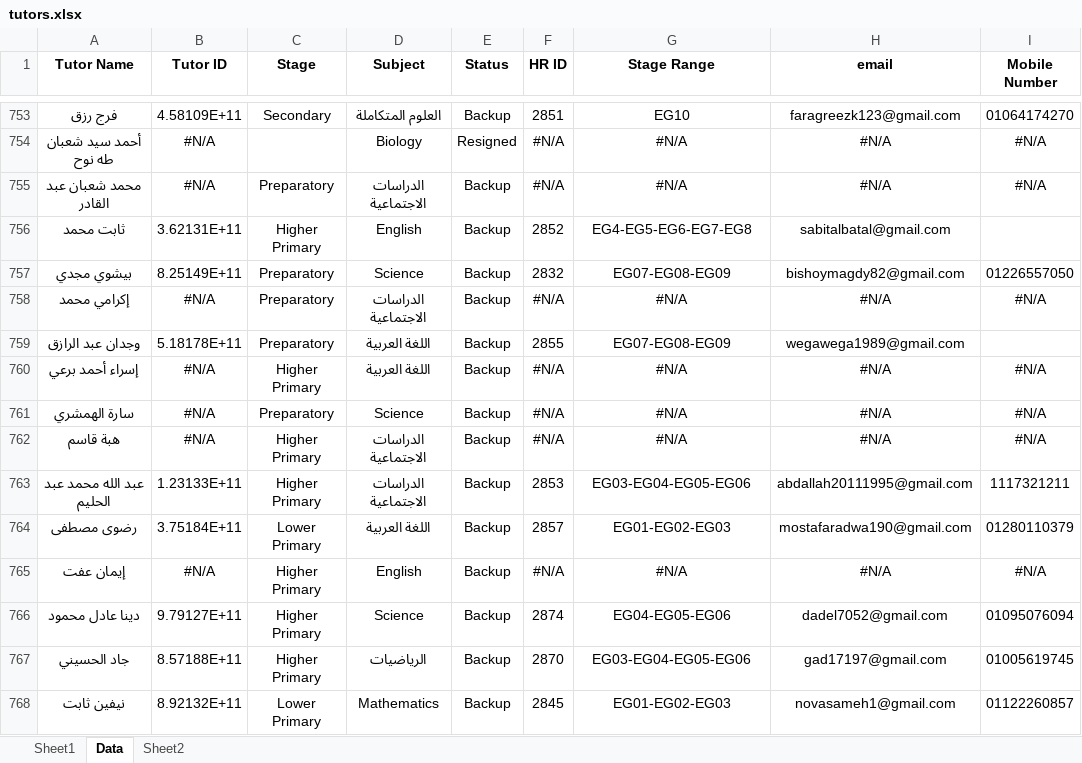
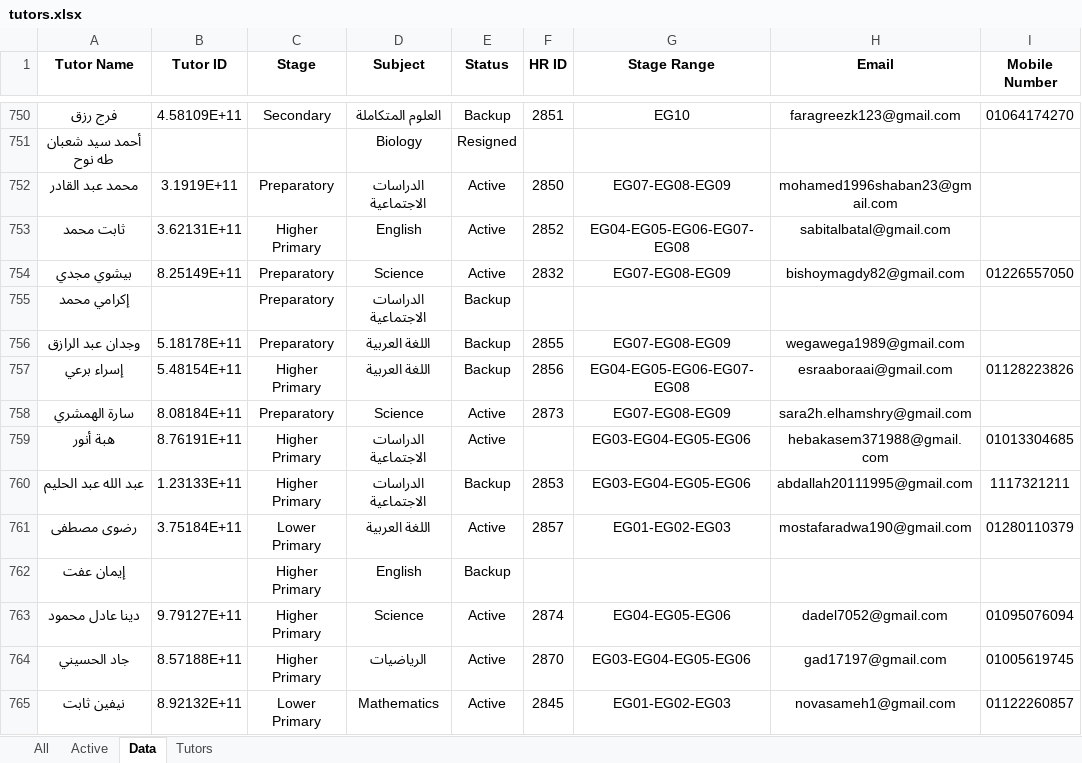
Before and after one commit to mai-abbas/operations, an Excel workbook: data/tutors.xlsx, sheet Data, drawn as a sheet; only a part is shown, gaps mark what is left out; values as stored, in another font and other column widths than the file's, no borders; charts and pictures not drawn; removed rows and columns are numbered as before the commit, all else as after; the diff covers the shown part only; the diff names each change by its address in the sheet, - before the commit and + after, or states it on an @@ line.

```diff
--- a/data/tutors.xlsx (sheet Data)
+++ b/data/tutors.xlsx (sheet Data)
-sheet tab: Sheet1
+sheet tab: All
-sheet tab: Sheet2
+sheet tab: Active
+sheet tab: Tutors
-H1: email
+H1: Email
-B751 (Tutor ID): #N/A
+B751 (Tutor ID): (empty)
-F751 (HR ID): #N/A
+F751 (HR ID): (empty)
-G751 (Stage Range): #N/A
+G751 (Stage Range): (empty)
-H751 (Email): #N/A
+H751 (Email): (empty)
-I751 (Mobile Number): #N/A
+I751 (Mobile Number): (empty)
-row 755: محمد شعبان عبد القادر | #N/A | Preparatory | الدراسات الاجتماعية | Backup | #N/A | #N/A | #N/A | #N/A
+row 752: محمد عبد القادر | 3.1919E+11 | Preparatory | الدراسات الاجتماعية | Active | 2850 | EG07-EG08-EG09 | mohamed1996shaban23@gmail.com
-E753:E754 (Status): Backup
+E753:E754 (Status): Active
-G753 (Stage Range): EG4-EG5-EG6-EG7-EG8
+G753 (Stage Range): EG04-EG05-EG06-EG07-EG08
-B755 (Tutor ID): #N/A
+B755 (Tutor ID): (empty)
-F755 (HR ID): #N/A
+F755 (HR ID): (empty)
-G755 (Stage Range): #N/A
+G755 (Stage Range): (empty)
-H755 (Email): #N/A
+H755 (Email): (empty)
-I755 (Mobile Number): #N/A
+I755 (Mobile Number): (empty)
-row 760: إسراء أحمد برعي | #N/A | Higher Primary | اللغة العربية | Backup | #N/A | #N/A | #N/A | #N/A
+row 757: إسراء برعي | 5.48154E+11 | Higher Primary | اللغة العربية | Backup | 2856 | EG04-EG05-EG06-EG07-EG08 | esraaboraai@gmail.com | 01128223826
-B758 (Tutor ID): #N/A
+B758 (Tutor ID): 8.08184E+11
-E758 (Status): Backup
+E758 (Status): Active
-F758 (HR ID): #N/A
+F758 (HR ID): 2873
-G758 (Stage Range): #N/A
+G758 (Stage Range): EG07-EG08-EG09
-H758 (Email): #N/A
+H758 (Email): sara2h.elhamshry@gmail.com
-I758 (Mobile Number): #N/A
+I758 (Mobile Number): (empty)
-row 762: هبة قاسم | #N/A | Higher Primary | الدراسات الاجتماعية | Backup | #N/A | #N/A | #N/A | #N/A
+row 759: هبة أنور | 8.76191E+11 | Higher Primary | الدراسات الاجتماعية | Active |  | EG03-EG04-EG05-EG06 | hebakasem371988@gmail.com | 01013304685
-A760 (Tutor Name): عبد الله محمد عبد الحليم
+A760 (Tutor Name): عبد الله عبد الحليم
-E761 (Status): Backup
+E761 (Status): Active
-B762 (Tutor ID): #N/A
+B762 (Tutor ID): (empty)
-F762 (HR ID): #N/A
+F762 (HR ID): (empty)
-G762 (Stage Range): #N/A
+G762 (Stage Range): (empty)
-H762 (Email): #N/A
+H762 (Email): (empty)
-I762 (Mobile Number): #N/A
+I762 (Mobile Number): (empty)
-E763:E765 (Status): Backup
+E763:E765 (Status): Active
```
Also changed, not shown: 57 added rows, 9 removed rows and 214 edited cells elsewhere in this sheet, sheet All, formulas that keep their value, charts or pictures.
